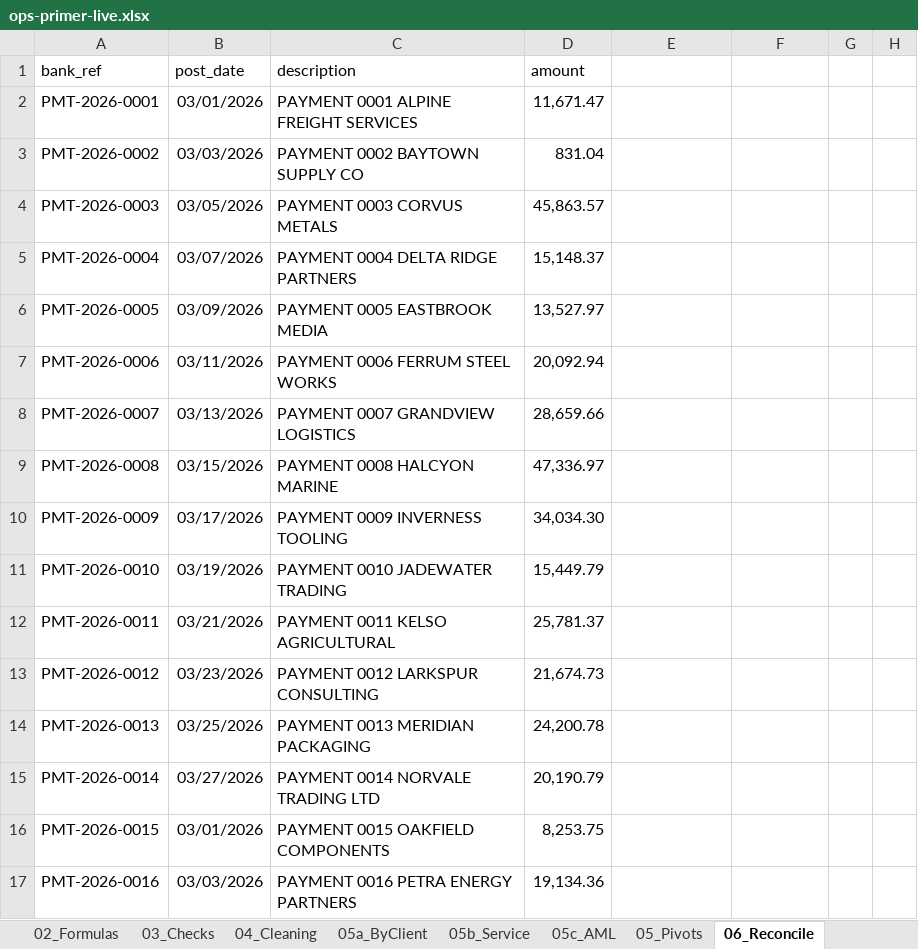
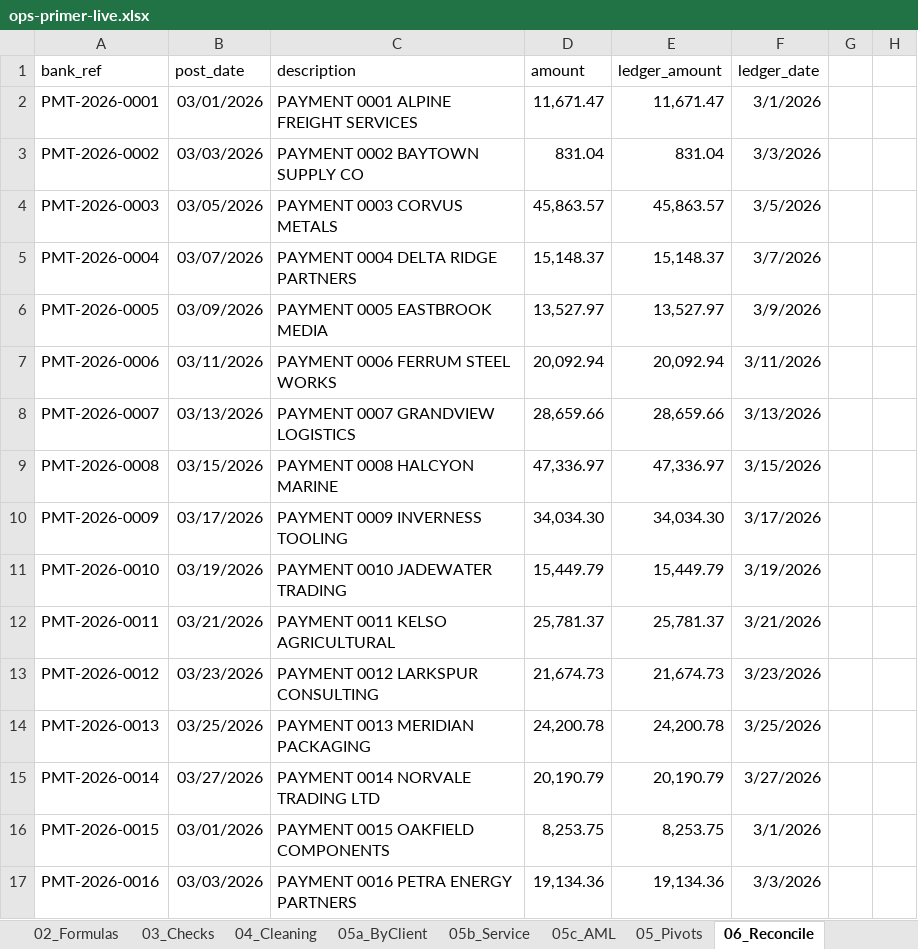
Before and after one commit to TRNG-2842/excel-notes, an Excel workbook: Sheets/ops-primer-live.xlsx, sheet 06_Reconcile, drawn as a sheet; only a part is shown; values as stored, in another font and other column widths than the file's, no borders; table styles not drawn; the diff covers the shown part only; the diff names each change by its address in the sheet, - before the commit and + after, or states it on an @@ line.

Commit message:
started reconiclliation

```diff
--- a/Sheets/ops-primer-live.xlsx (sheet 06_Reconcile)
+++ b/Sheets/ops-primer-live.xlsx (sheet 06_Reconcile)
-E1: (empty)
+E1: ledger_amount
-F1: (empty)
+F1: ledger_date
-E2 (ledger_amount): (empty)
+E2 (ledger_amount): 11,671.47
-F2 (ledger_date): (empty)
+F2 (ledger_date): 3/1/2026
-E3 (ledger_amount): (empty)
+E3 (ledger_amount): 831.04
-F3 (ledger_date): (empty)
+F3 (ledger_date): 3/3/2026
-E4 (ledger_amount): (empty)
+E4 (ledger_amount): 45,863.57
-F4 (ledger_date): (empty)
+F4 (ledger_date): 3/5/2026
-E5 (ledger_amount): (empty)
+E5 (ledger_amount): 15,148.37
-F5 (ledger_date): (empty)
+F5 (ledger_date): 3/7/2026
-E6 (ledger_amount): (empty)
+E6 (ledger_amount): 13,527.97
-F6 (ledger_date): (empty)
+F6 (ledger_date): 3/9/2026
-E7 (ledger_amount): (empty)
+E7 (ledger_amount): 20,092.94
-F7 (ledger_date): (empty)
+F7 (ledger_date): 3/11/2026
-E8 (ledger_amount): (empty)
+E8 (ledger_amount): 28,659.66
-F8 (ledger_date): (empty)
+F8 (ledger_date): 3/13/2026
-E9 (ledger_amount): (empty)
+E9 (ledger_amount): 47,336.97
-F9 (ledger_date): (empty)
+F9 (ledger_date): 3/15/2026
-E10 (ledger_amount): (empty)
+E10 (ledger_amount): 34,034.30
-F10 (ledger_date): (empty)
+F10 (ledger_date): 3/17/2026
-E11 (ledger_amount): (empty)
+E11 (ledger_amount): 15,449.79
-F11 (ledger_date): (empty)
+F11 (ledger_date): 3/19/2026
-E12 (ledger_amount): (empty)
+E12 (ledger_amount): 25,781.37
-F12 (ledger_date): (empty)
+F12 (ledger_date): 3/21/2026
-E13 (ledger_amount): (empty)
+E13 (ledger_amount): 21,674.73
-F13 (ledger_date): (empty)
+F13 (ledger_date): 3/23/2026
-E14 (ledger_amount): (empty)
+E14 (ledger_amount): 24,200.78
-F14 (ledger_date): (empty)
+F14 (ledger_date): 3/25/2026
-E15 (ledger_amount): (empty)
+E15 (ledger_amount): 20,190.79
-F15 (ledger_date): (empty)
+F15 (ledger_date): 3/27/2026
-E16 (ledger_amount): (empty)
+E16 (ledger_amount): 8,253.75
-F16 (ledger_date): (empty)
+F16 (ledger_date): 3/1/2026
-E17 (ledger_amount): (empty)
+E17 (ledger_amount): 19,134.36
-F17 (ledger_date): (empty)
+F17 (ledger_date): 3/3/2026
```
Also changed, not shown: 211 edited cells elsewhere in this sheet.
